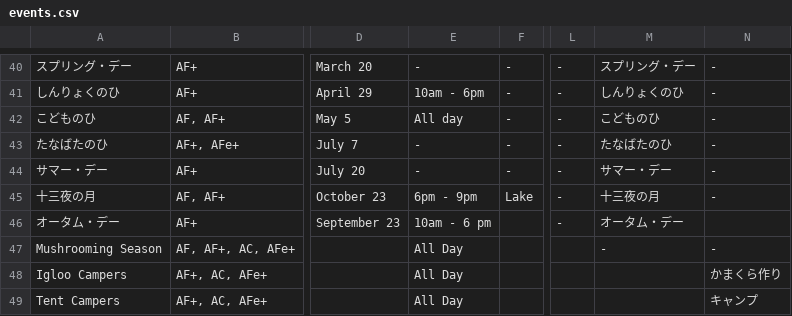
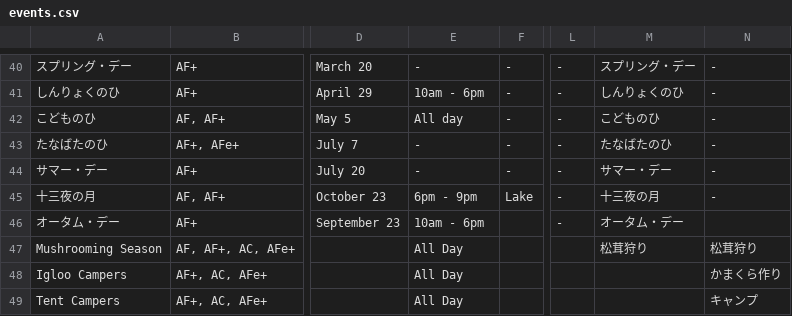
Before and after one commit to sethmlarson/animal-crossing-calendar, a CSV file: animal_crossing_calendar/data/events.csv, drawn as a sheet; only a part is shown, gaps mark what is left out; the diff names each change by its address in the sheet, - before the commit and + after, or states it on an @@ line.

Commit message:
Fix PAL and Japanese Mushrooming Season event, add hours

```diff
--- a/animal_crossing_calendar/data/events.csv
+++ b/animal_crossing_calendar/data/events.csv
-E46: 10am - 6 pm
+E46: 10am - 6pm
-M47: -
+M47: 松茸狩り
-N47: -
+N47: 松茸狩り
```
Also changed, not shown: 9 other files.
